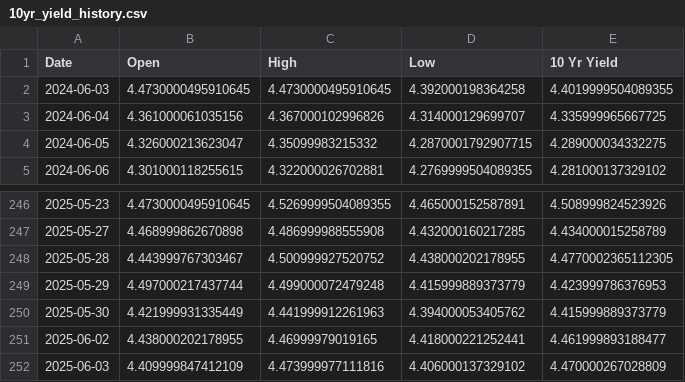
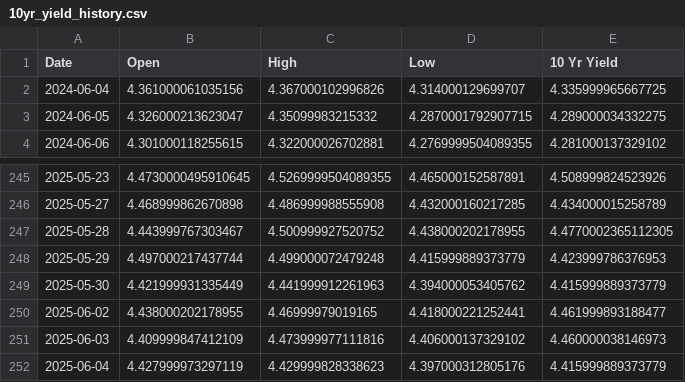
Before and after one commit to housetyler/yahoofinance_USTreasuryYeilds, a CSV file: 10yr_yield_history.csv, drawn as a sheet; only a part is shown, gaps mark what is left out.

```diff
--- a/10yr_yield_history.csv
+++ b/10yr_yield_history.csv
@@ -1,3 +1,2 @@
 Date,Open,High,Low,10 Yr Yield
-2024-06-03,4.4730000495910645,4.4730000495910645,4.392000198364258,4.4019999504089355
 2024-06-04,4.361000061035156,4.367000102996826,4.314000129699707,4.335999965667725
@@ -251,2 +250,3 @@ Date,Open,High,Low,10 Yr Yield
 2025-06-02,4.438000202178955,4.46999979019165,4.418000221252441,4.461999893188477
-2025-06-03,4.409999847412109,4.473999977111816,4.406000137329102,4.470000267028809
+2025-06-03,4.409999847412109,4.473999977111816,4.406000137329102,4.460000038146973
+2025-06-04,4.427999973297119,4.429999828338623,4.397000312805176,4.415999889373779
```
